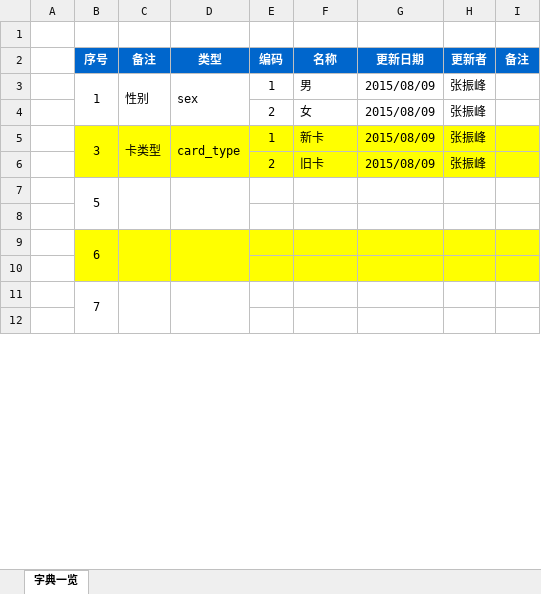
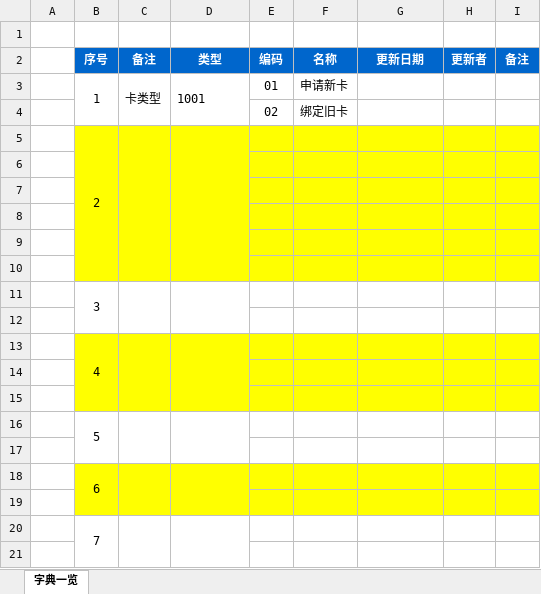
Before and after one commit to zhangxiaodang/wechatcard, an Excel workbook: document/字典一览.xlsx, sheet 字典一览, drawn as a sheet; only a part is shown; values as stored, in another font and other column widths than the file's, no borders; removed rows and columns are numbered as before the commit, all else as after; the diff names each change by its address in the sheet, - before the commit and + after, or states it on an @@ line.

```diff
--- a/document/字典一览.xlsx (sheet 字典一览)
+++ b/document/字典一览.xlsx (sheet 字典一览)
+row 3:  | 1 | 卡类型 | 1001 | 01 | 申请新卡
+row 4:  |  |  |  | 02 | 绑定旧卡
+row 5:  | 2
-row 6:  | 1 | 性别 | sex | 1 | 男 | 2015/08/09 | 张振峰
+row 6: (empty)
-B6:I7 fill: none
+B6:I7 fill: #FFFF00
-B3:B4 merged
-C3:C4 merged
-D3:D4 merged
-row 7:  |  |  |  | 2 | 女 | 2015/08/09 | 张振峰
+row 7: (empty)
-row 8:  | 3 | 卡类型 | card_type | 1 | 新卡 | 2015/08/09 | 张振峰
+row 8: (empty)
-B5:B6 merged
-C5:C6 merged
-D5:D6 merged
-row 9:  |  |  |  | 2 | 旧卡 | 2015/08/09 | 张振峰
+row 9: (empty)
+row 10: (empty)
+row 11:  | 3
+row 12: (empty)
+row 13:  | 4
+row 14: (empty)
+row 15: (empty)
```
Also changed, not shown: document/数据库表结构.xlsx.
